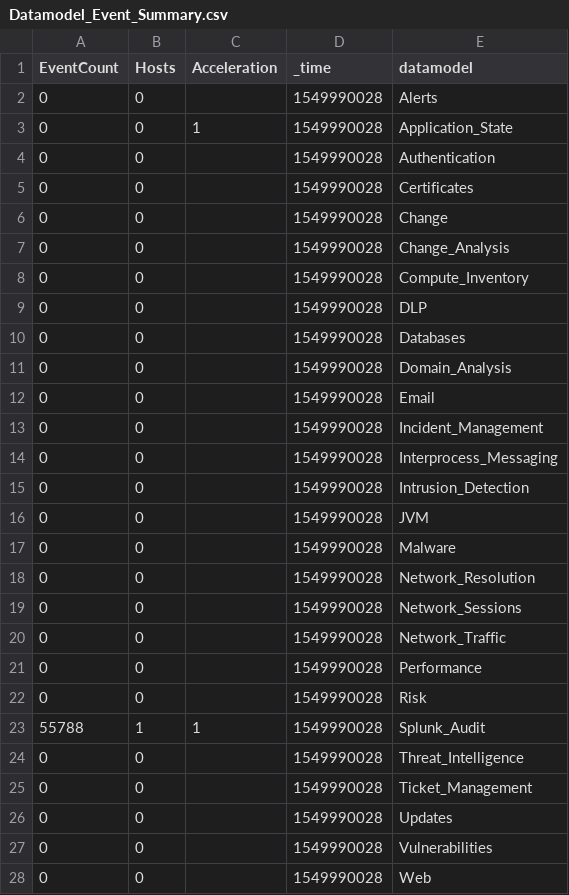
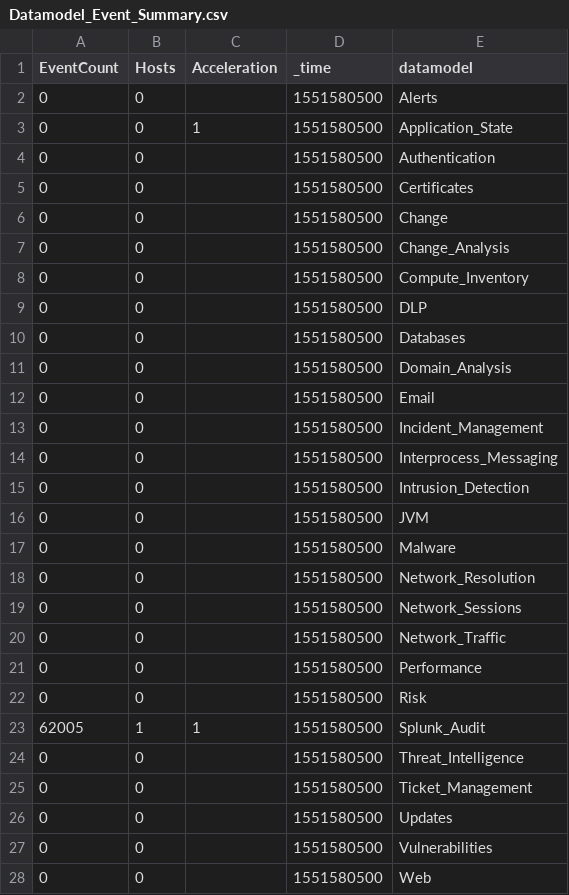
Before and after one commit to johanbjerke/Content_Analytics, a CSV file: lookups/Datamodel_Event_Summary.csv, drawn as a sheet; only a part is shown; the diff covers the shown part only.

```diff
--- a/lookups/Datamodel_Event_Summary.csv
+++ b/lookups/Datamodel_Event_Summary.csv
@@ -1,28 +1,28 @@
 EventCount,Hosts,Acceleration,"_time",datamodel
-0,0,"",1549990028,Alerts
-0,0,1,1549990028,"Application_State"
-0,0,"",1549990028,Authentication
-0,0,"",1549990028,Certificates
-0,0,"",1549990028,Change
-0,0,"",1549990028,"Change_Analysis"
-0,0,"",1549990028,"Compute_Inventory"
-0,0,"",1549990028,DLP
-0,0,"",1549990028,Databases
-0,0,"",1549990028,"Domain_Analysis"
-0,0,"",1549990028,Email
-0,0,"",1549990028,"Incident_Management"
-0,0,"",1549990028,"Interprocess_Messaging"
-0,0,"",1549990028,"Intrusion_Detection"
-0,0,"",1549990028,JVM
-0,0,"",1549990028,Malware
-0,0,"",1549990028,"Network_Resolution"
-0,0,"",1549990028,"Network_Sessions"
-0,0,"",1549990028,"Network_Traffic"
-0,0,"",1549990028,Performance
-0,0,"",1549990028,Risk
-55788,1,1,1549990028,"Splunk_Audit"
-0,0,"",1549990028,"Threat_Intelligence"
-0,0,"",1549990028,"Ticket_Management"
-0,0,"",1549990028,Updates
-0,0,"",1549990028,Vulnerabilities
-0,0,"",1549990028,Web
+0,0,"",1551580500,Alerts
+0,0,1,1551580500,"Application_State"
+0,0,"",1551580500,Authentication
+0,0,"",1551580500,Certificates
+0,0,"",1551580500,Change
+0,0,"",1551580500,"Change_Analysis"
+0,0,"",1551580500,"Compute_Inventory"
+0,0,"",1551580500,DLP
+0,0,"",1551580500,Databases
+0,0,"",1551580500,"Domain_Analysis"
+0,0,"",1551580500,Email
+0,0,"",1551580500,"Incident_Management"
+0,0,"",1551580500,"Interprocess_Messaging"
+0,0,"",1551580500,"Intrusion_Detection"
+0,0,"",1551580500,JVM
+0,0,"",1551580500,Malware
+0,0,"",1551580500,"Network_Resolution"
+0,0,"",1551580500,"Network_Sessions"
+0,0,"",1551580500,"Network_Traffic"
+0,0,"",1551580500,Performance
+0,0,"",1551580500,Risk
+62005,1,1,1551580500,"Splunk_Audit"
+0,0,"",1551580500,"Threat_Intelligence"
+0,0,"",1551580500,"Ticket_Management"
+0,0,"",1551580500,Updates
+0,0,"",1551580500,Vulnerabilities
+0,0,"",1551580500,Web
```
Also changed, not shown: 2 removed rows elsewhere in this file, lookups/Installed_sourcetypes.csv, 17 other files.
